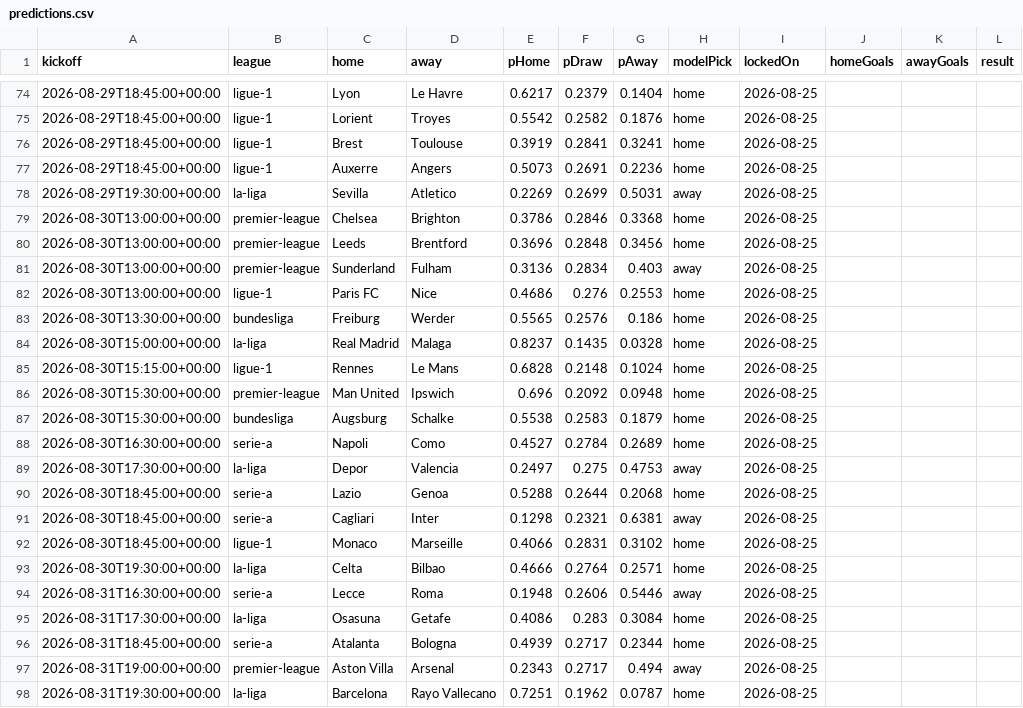
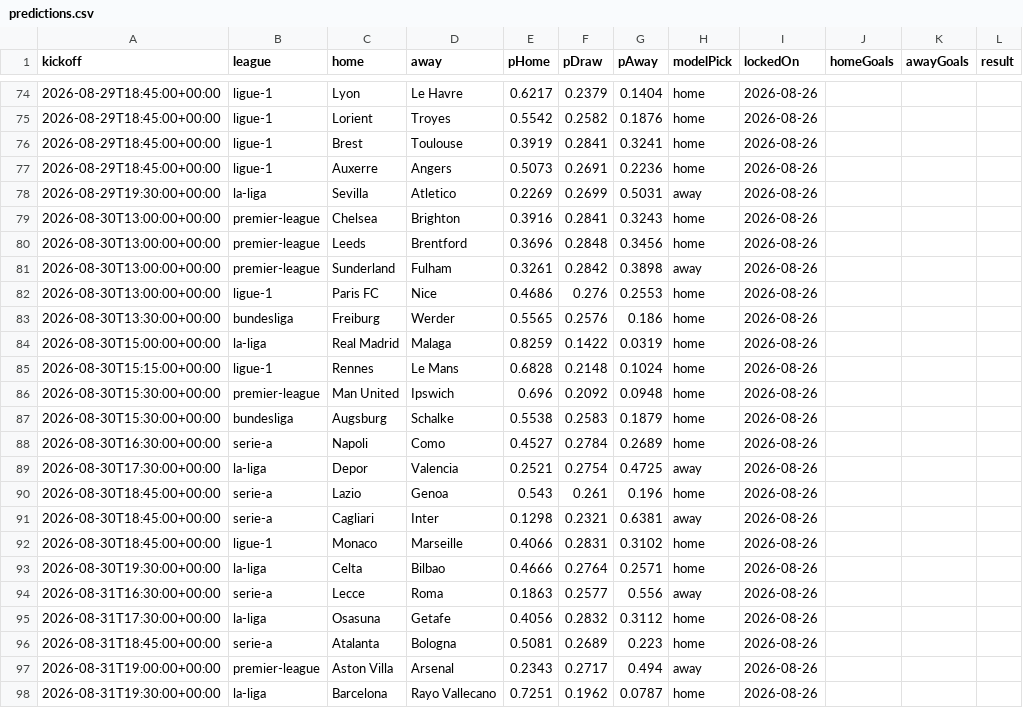
Before and after one commit to Hicruben/theopenmodel, a CSV file: public/data/predictions.csv, drawn as a sheet; only a part is shown, gaps mark what is left out; the diff covers the shown part only; the diff names each change by its address in the sheet, - before the commit and + after, or states it on an @@ line.

```diff
--- a/public/data/predictions.csv
+++ b/public/data/predictions.csv
-I74:I98 (lockedOn): 2026-08-25
+I74:I98 (lockedOn): 2026-08-26
-E79 (pHome): 0.3786
+E79 (pHome): 0.3916
-F79 (pDraw): 0.2846
+F79 (pDraw): 0.2841
-G79 (pAway): 0.3368
+G79 (pAway): 0.3243
-E81 (pHome): 0.3136
+E81 (pHome): 0.3261
-F81 (pDraw): 0.2834
+F81 (pDraw): 0.2842
-G81 (pAway): 0.403
+G81 (pAway): 0.3898
-E84 (pHome): 0.8237
+E84 (pHome): 0.8259
-F84 (pDraw): 0.1435
+F84 (pDraw): 0.1422
-G84 (pAway): 0.0328
+G84 (pAway): 0.0319
-E89 (pHome): 0.2497
+E89 (pHome): 0.2521
-F89 (pDraw): 0.275
+F89 (pDraw): 0.2754
-G89 (pAway): 0.4753
+G89 (pAway): 0.4725
-E90 (pHome): 0.5288
+E90 (pHome): 0.543
-F90 (pDraw): 0.2644
+F90 (pDraw): 0.261
-G90 (pAway): 0.2068
+G90 (pAway): 0.196
-E94 (pHome): 0.1948
+E94 (pHome): 0.1863
-F94 (pDraw): 0.2606
+F94 (pDraw): 0.2577
-G94 (pAway): 0.5446
+G94 (pAway): 0.556
-E95 (pHome): 0.4086
+E95 (pHome): 0.4056
-F95 (pDraw): 0.283
+F95 (pDraw): 0.2832
-G95 (pAway): 0.3084
+G95 (pAway): 0.3112
-E96 (pHome): 0.4939
+E96 (pHome): 0.5081
-F96 (pDraw): 0.2717
+F96 (pDraw): 0.2689
-G96 (pAway): 0.2344
+G96 (pAway): 0.223
```
Also changed, not shown: 39 edited cells elsewhere in this file, public/data/elo-ratings.csv, public/data/fixtures-2026-27.csv, 11 other files.
